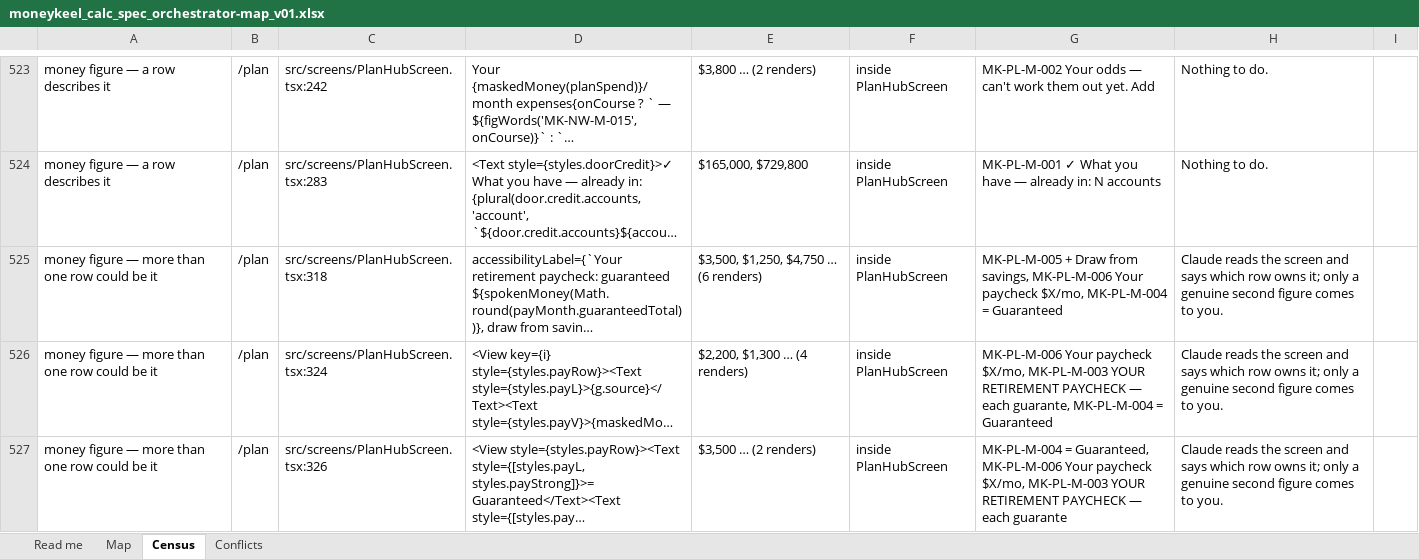
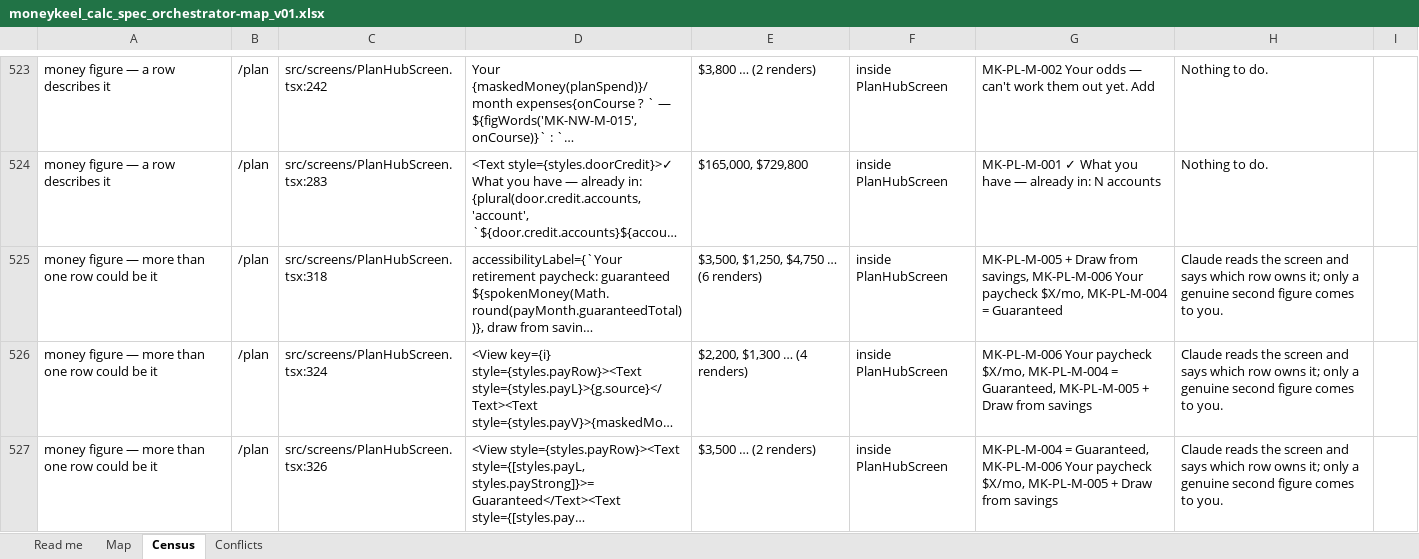
Before and after one commit to Finwise-io/finwise, an Excel workbook: MoneyKeel/documents/standards/moneykeel_calc_spec_orchestrator-map_v01.xlsx, sheet Census, drawn as a sheet; only a part is shown, gaps mark what is left out; long unchanged cells end in …; values as stored, in another font and other column widths than the file's, no borders; the diff covers the shown part only; the diff names each change by its address in the sheet, - before the commit and + after, or states it on an @@ line.

```diff
--- a/MoneyKeel/documents/standards/moneykeel_calc_spec_orchestrator-map_v01.xlsx (sheet Census)
+++ b/MoneyKeel/documents/standards/moneykeel_calc_spec_orchestrator-map_v01.xlsx (sheet Census)
-G526: …paycheck $X/mo, MK-PL-M-003 YOUR RETIREMENT PAYCHECK — each guarante, MK-PL-M-004 = Guaranteed
+G526: …paycheck $X/mo, MK-PL-M-004 = Guaranteed, MK-PL-M-005 + Draw from savings
-G527: …paycheck $X/mo, MK-PL-M-003 YOUR RETIREMENT PAYCHECK — each guarante
+G527: …paycheck $X/mo, MK-PL-M-005 + Draw from savings
```
Also changed, not shown: 1 added row, 1 removed row and 12 edited cells elsewhere in this sheet, sheet Read me, MoneyKeel/documents/other/moneykeel_calc_plan_workplan_v01.xlsx, docs/FCC-core-55-70/FCC-core-detailed-design-v1.3-2026-10-07.xlsx, 34 other files.
